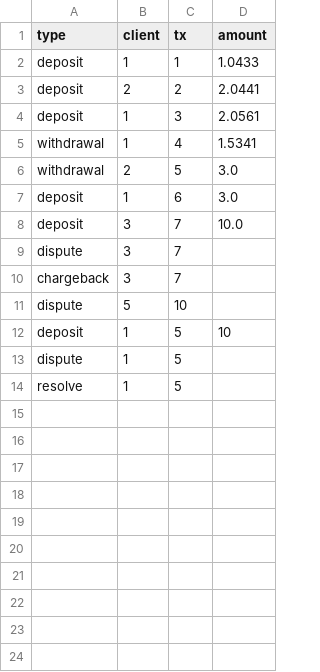
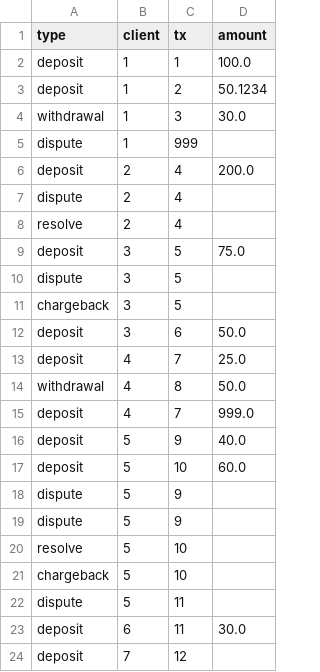
Before and after one commit to kraphcir/PaymentEngine, a CSV file: transactions.csv, drawn as a sheet.

```diff
--- a/transactions.csv
+++ b/transactions.csv
@@ -1,14 +1,24 @@
 type, client, tx, amount
-deposit, 1, 1, 1.0433
-deposit, 2, 2, 2.0441
-deposit, 1, 3, 2.0561
-withdrawal, 1, 4, 1.5341
-withdrawal, 2, 5, 3.0
-deposit, 1, 6, 3.0
-deposit, 3, 7, 10.0
-dispute, 3, 7,
-chargeback, 3, 7,
-dispute, 5, 10,
-deposit, 1, 5, 10
-dispute, 1, 5,
-resolve, 1, 5,
+deposit, 1, 1, 100.0
+deposit, 1, 2, 50.1234
+withdrawal, 1, 3, 30.0
+dispute, 1, 999,
+deposit, 2, 4, 200.0
+dispute, 2, 4,
+resolve, 2, 4,
+deposit, 3, 5, 75.0
+dispute, 3, 5,
+chargeback, 3, 5,
+deposit, 3, 6, 50.0
+deposit, 4, 7, 25.0
+withdrawal, 4, 8, 50.0
+deposit, 4, 7, 999.0
+deposit, 5, 9, 40.0
+deposit, 5, 10, 60.0
+dispute, 5, 9,
+dispute, 5, 9,
+resolve, 5, 10,
+chargeback, 5, 10,
+dispute, 5, 11,
+deposit, 6, 11, 30.0
+deposit, 7, 12,
```
Also changed, not shown: accounts.csv, 3 other files.
